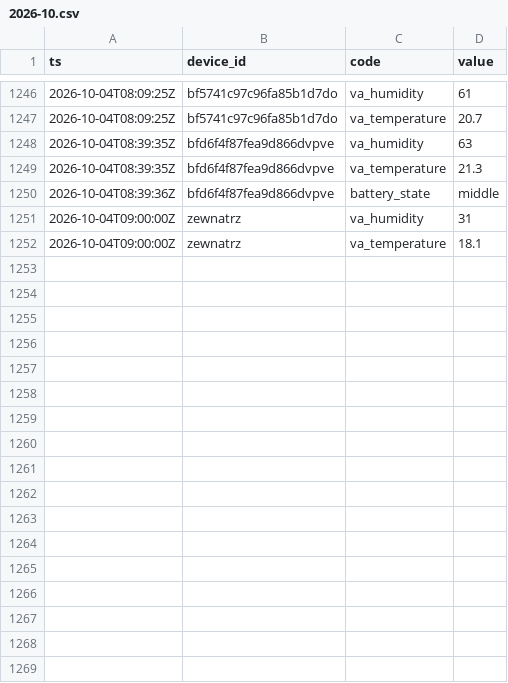
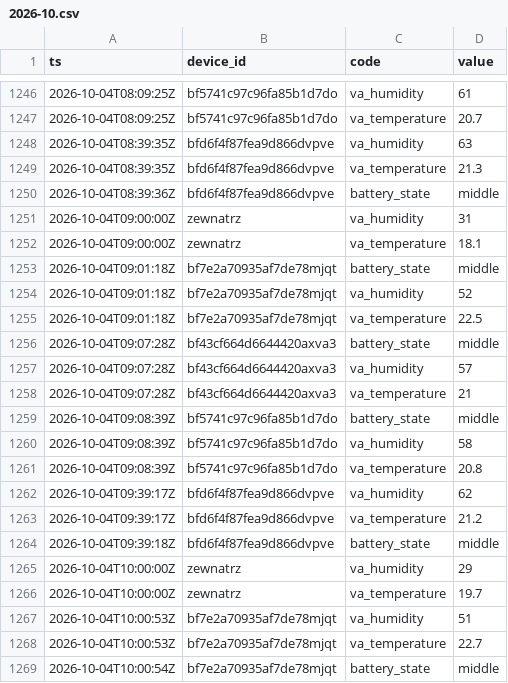
Before and after one commit to Bronek31/Smart-Home, a CSV file: data/2026-10.csv, drawn as a sheet; only a part is shown, gaps mark what is left out; the diff names each change by its address in the sheet, - before the commit and + after, or states it on an @@ line.

```diff
--- a/data/2026-10.csv
+++ b/data/2026-10.csv
+row 1253: 2026-10-04T09:01:18Z | bf7e2a70935af7de78mjqt | battery_state | middle
+row 1254: 2026-10-04T09:01:18Z | bf7e2a70935af7de78mjqt | va_humidity | 52
+row 1255: 2026-10-04T09:01:18Z | bf7e2a70935af7de78mjqt | va_temperature | 22.5
+row 1256: 2026-10-04T09:07:28Z | bf43cf664d6644420axva3 | battery_state | middle
+row 1257: 2026-10-04T09:07:28Z | bf43cf664d6644420axva3 | va_humidity | 57
+row 1258: 2026-10-04T09:07:28Z | bf43cf664d6644420axva3 | va_temperature | 21
+row 1259: 2026-10-04T09:08:39Z | bf5741c97c96fa85b1d7do | battery_state | middle
+row 1260: 2026-10-04T09:08:39Z | bf5741c97c96fa85b1d7do | va_humidity | 58
+row 1261: 2026-10-04T09:08:39Z | bf5741c97c96fa85b1d7do | va_temperature | 20.8
+row 1262: 2026-10-04T09:39:17Z | bfd6f4f87fea9d866dvpve | va_humidity | 62
+row 1263: 2026-10-04T09:39:17Z | bfd6f4f87fea9d866dvpve | va_temperature | 21.2
+row 1264: 2026-10-04T09:39:18Z | bfd6f4f87fea9d866dvpve | battery_state | middle
+row 1265: 2026-10-04T10:00:00Z | zewnatrz | va_humidity | 29
+row 1266: 2026-10-04T10:00:00Z | zewnatrz | va_temperature | 19.7
+row 1267: 2026-10-04T10:00:53Z | bf7e2a70935af7de78mjqt | va_humidity | 51
+row 1268: 2026-10-04T10:00:53Z | bf7e2a70935af7de78mjqt | va_temperature | 22.7
+row 1269: 2026-10-04T10:00:54Z | bf7e2a70935af7de78mjqt | battery_state | middle
```
Also changed, not shown: data/dzienne.csv, 2 other files.
